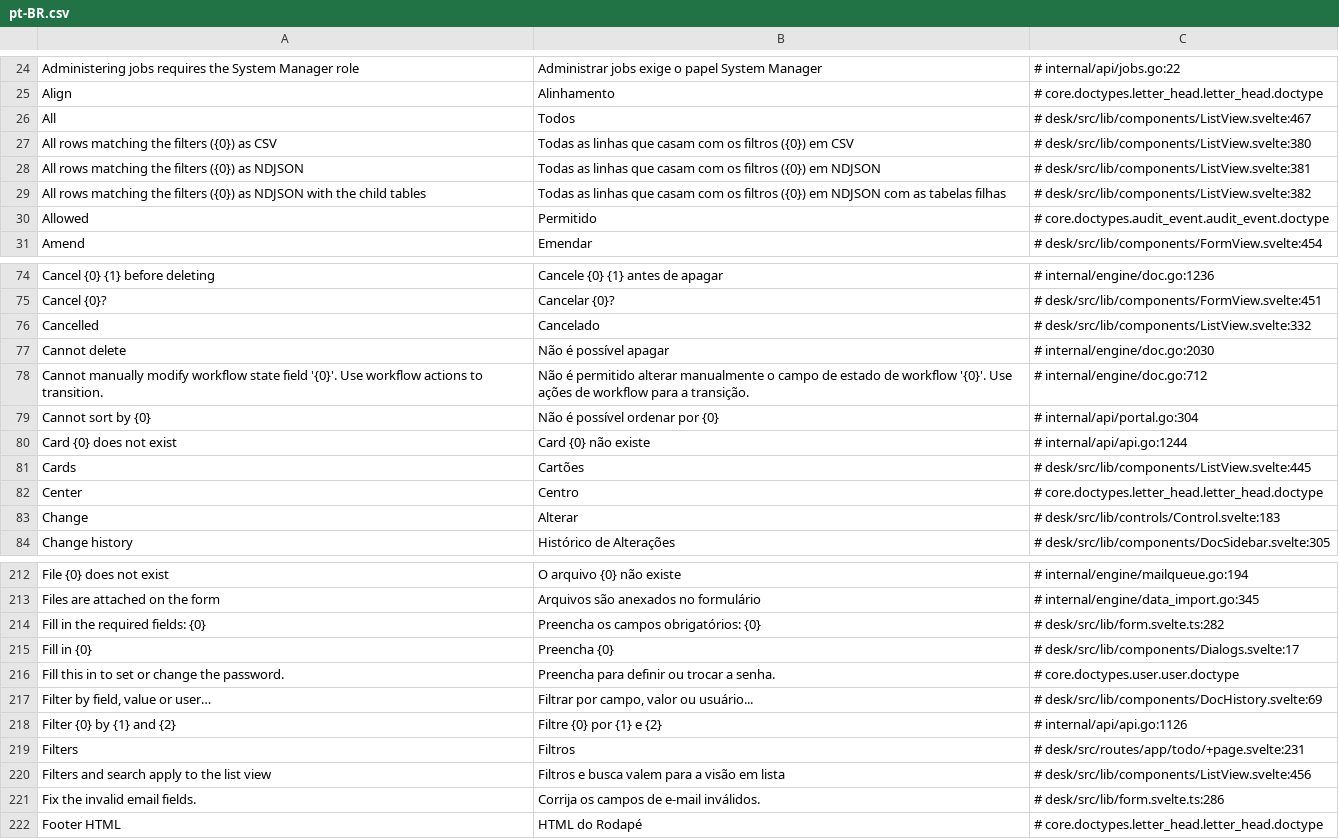
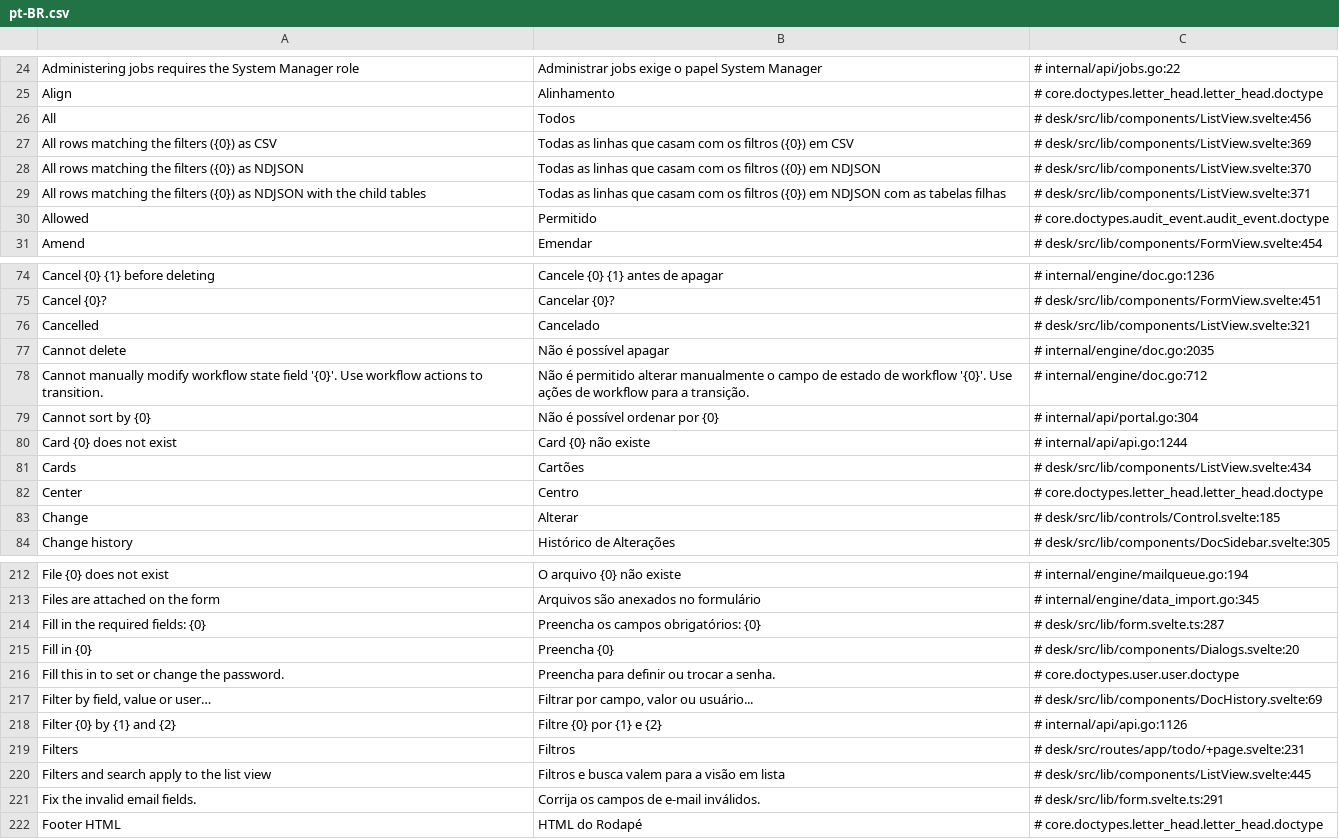
Before and after one commit to jrvidotti/ddcore, a CSV file: core/translations/pt-BR.csv, drawn as a sheet; only a part is shown, gaps mark what is left out; the diff covers the shown part only.

```diff
--- a/core/translations/pt-BR.csv
+++ b/core/translations/pt-BR.csv
@@ -25,6 +25,6 @@ Administering jobs requires the System Manager role,Administrar jobs exige o pap
 Align,Alinhamento,# core.doctypes.letter_head.letter_head.doctype
-All,Todos,# desk/src/lib/components/ListView.svelte:467
-All rows matching the filters ({0}) as CSV,Todas as linhas que casam com os filtros ({0}) em CSV,# desk/src/lib/components/ListView.svelte:380
-All rows matching the filters ({0}) as NDJSON,Todas as linhas que casam com os filtros ({0}) em NDJSON,# desk/src/lib/components/ListView.svelte:381
-All rows matching the filters ({0}) as NDJSON with the child tables,Todas as linhas que casam com os filtros ({0}) em NDJSON com as tabelas filhas,# desk/src/lib/components/ListView.svelte:382
+All,Todos,# desk/src/lib/components/ListView.svelte:456
+All rows matching the filters ({0}) as CSV,Todas as linhas que casam com os filtros ({0}) em CSV,# desk/src/lib/components/ListView.svelte:369
+All rows matching the filters ({0}) as NDJSON,Todas as linhas que casam com os filtros ({0}) em NDJSON,# desk/src/lib/components/ListView.svelte:370
+All rows matching the filters ({0}) as NDJSON with the child tables,Todas as linhas que casam com os filtros ({0}) em NDJSON com as tabelas filhas,# desk/src/lib/components/ListView.svelte:371
 Allowed,Permitido,# core.doctypes.audit_event.audit_event.doctype
@@ -75,4 +75,4 @@ Cancel {0} {1} before deleting,Cancele {0} {1} antes de apagar,# internal/engine
 Cancel {0}?,Cancelar {0}?,# desk/src/lib/components/FormView.svelte:451
-Cancelled,Cancelado,# desk/src/lib/components/ListView.svelte:332
-Cannot delete,Não é possível apagar,# internal/engine/doc.go:2030
+Cancelled,Cancelado,# desk/src/lib/components/ListView.svelte:321
+Cannot delete,Não é possível apagar,# internal/engine/doc.go:2035
 Cannot manually modify workflow state field '{0}'. Use workflow actions to transition.,Não é permitido alterar manualmente o campo de estado de workflow '{0}'. Use ações de workflow para a transição.,# internal/engine/doc.go:712
@@ -80,5 +80,5 @@ Cannot sort by {0},Não é possível ordenar por {0},# internal/api/portal.go:30
 Card {0} does not exist,Card {0} não existe,# internal/api/api.go:1244
-Cards,Cartões,# desk/src/lib/components/ListView.svelte:445
+Cards,Cartões,# desk/src/lib/components/ListView.svelte:434
 Center,Centro,# core.doctypes.letter_head.letter_head.doctype
-Change,Alterar,# desk/src/lib/controls/Control.svelte:183
+Change,Alterar,# desk/src/lib/controls/Control.svelte:185
 Change history,Histórico de Alterações,# desk/src/lib/components/DocSidebar.svelte:305
@@ -213,4 +213,4 @@ File {0} does not exist,O arquivo {0} não existe,# internal/engine/mailqueue.go
 Files are attached on the form,Arquivos são anexados no formulário,# internal/engine/data_import.go:345
-Fill in the required fields: {0},Preencha os campos obrigatórios: {0},# desk/src/lib/form.svelte.ts:282
-Fill in {0},Preencha {0},# desk/src/lib/components/Dialogs.svelte:17
+Fill in the required fields: {0},Preencha os campos obrigatórios: {0},# desk/src/lib/form.svelte.ts:287
+Fill in {0},Preencha {0},# desk/src/lib/components/Dialogs.svelte:20
 Fill this in to set or change the password.,Preencha para definir ou trocar a senha.,# core.doctypes.user.user.doctype
@@ -219,4 +219,4 @@ Filter {0} by {1} and {2},Filtre {0} por {1} e {2},# internal/api/api.go:1126
 Filters,Filtros,# desk/src/routes/app/todo/+page.svelte:231
-Filters and search apply to the list view,Filtros e busca valem para a visão em lista,# desk/src/lib/components/ListView.svelte:456
-Fix the invalid email fields.,Corrija os campos de e-mail inválidos.,# desk/src/lib/form.svelte.ts:286
+Filters and search apply to the list view,Filtros e busca valem para a visão em lista,# desk/src/lib/components/ListView.svelte:445
+Fix the invalid email fields.,Corrija os campos de e-mail inválidos.,# desk/src/lib/form.svelte.ts:291
 Footer HTML,HTML do Rodapé,# core.doctypes.letter_head.letter_head.doctype
```
Also changed, not shown: 1 added row and 37 edited cells elsewhere in this file, 14 other files.
